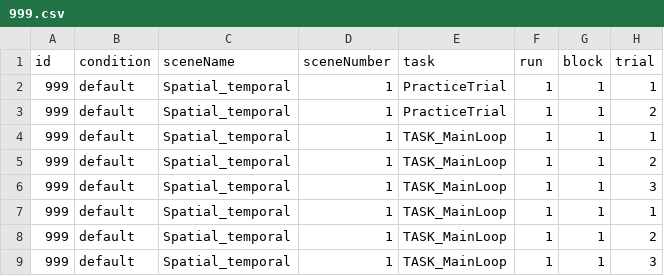
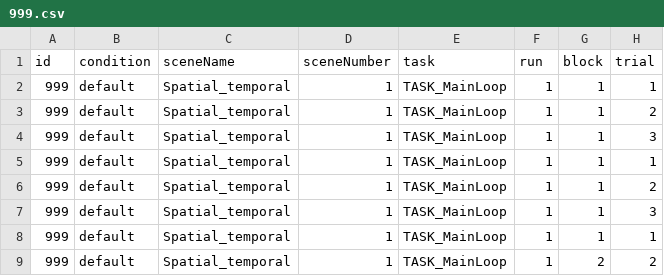
Before and after one commit to mgin14/Spatial-temporal-precision-binding, a CSV file: editor-data/999.csv, drawn as a sheet; only a part is shown; the shorter side is filled out with more unchanged rows.

```diff
--- a/editor-data/999.csv
+++ b/editor-data/999.csv
@@ -1,4 +1,2 @@
 id,condition,sceneName,sceneNumber,task,run,block,trial,
-999,default,Spatial_temporal,1,PracticeTrial,1,1,1,
-999,default,Spatial_temporal,1,PracticeTrial,1,1,2,
 999,default,Spatial_temporal,1,TASK_MainLoop,1,1,1,
```
Also changed, not shown: 14 other files.
